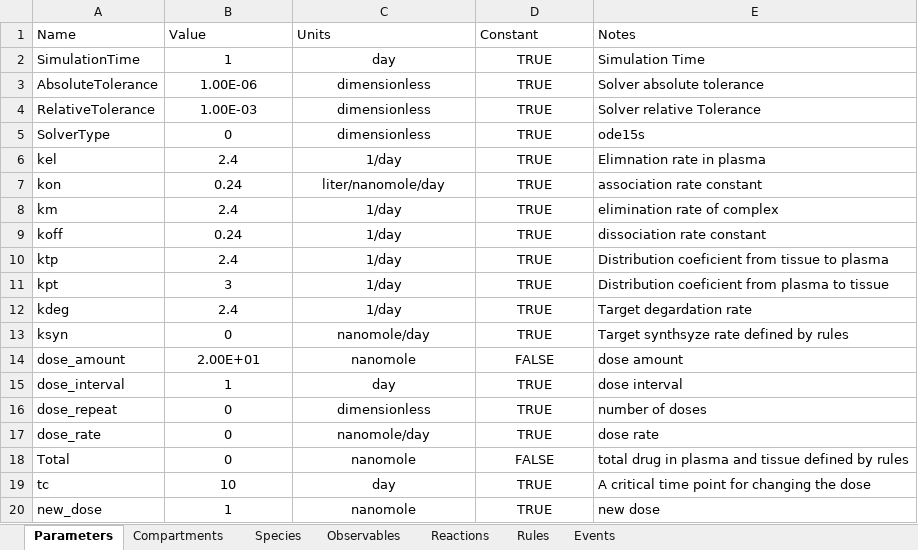
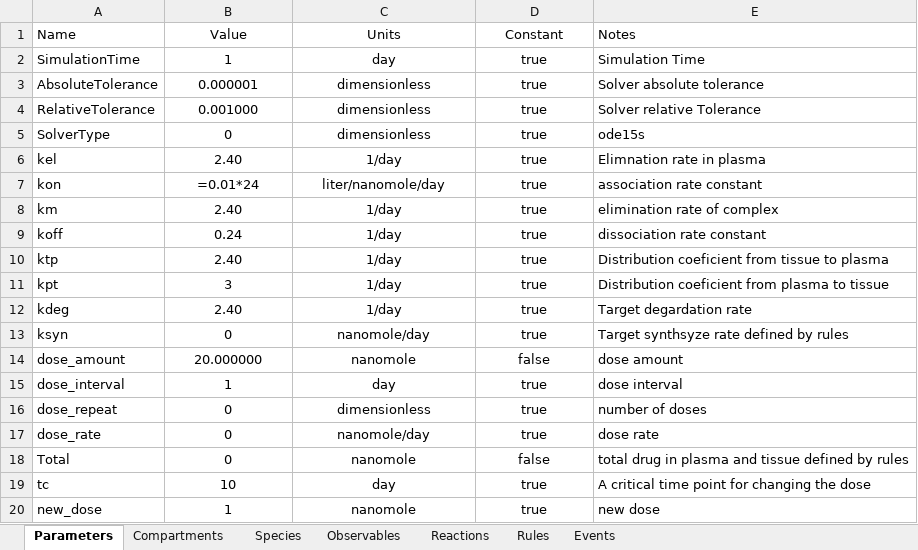
Before and after one commit to A2-ai/ghqctoolkit, an Excel workbook: example_models/simple_model.xlsx, sheet Parameters, drawn as a sheet; values as stored, in another font and other column widths than the file's, no borders; formulas without a stored value are shown as written; the diff names each change by its address in the sheet, - before the commit and + after, or states it on an @@ line.

```diff
--- a/example_models/simple_model.xlsx (sheet Parameters)
+++ b/example_models/simple_model.xlsx (sheet Parameters)
-B1:D1 alignment: left
+B1:D1 alignment: center
-D2:D13 (Constant): TRUE
+D2:D13 (Constant): true
-B3 (Value): 1.00E-06
+B3 (Value): 0.000001
-B4 (Value): 1.00E-03
+B4 (Value): 0.001000
-B6 (Value): 2.4
+B6 (Value): 2.40
-B7 (Value): 0.24
+B7 (Value): =0.01*24
-B8 (Value): 2.4
+B8 (Value): 2.40
-B10 (Value): 2.4
+B10 (Value): 2.40
-B12 (Value): 2.4
+B12 (Value): 2.40
-B14 (Value): 2.00E+01
+B14 (Value): 20.000000
-D14 (Constant): FALSE
+D14 (Constant): false
-D15:D17 (Constant): TRUE
+D15:D17 (Constant): true
-D18 (Constant): FALSE
+D18 (Constant): false
-D19:D20 (Constant): TRUE
+D19:D20 (Constant): true
```
Also changed, not shown: sheet Species, sheet Rules, sheet Reactions, sheet Compartments, sheet Events, sheet Observables.
